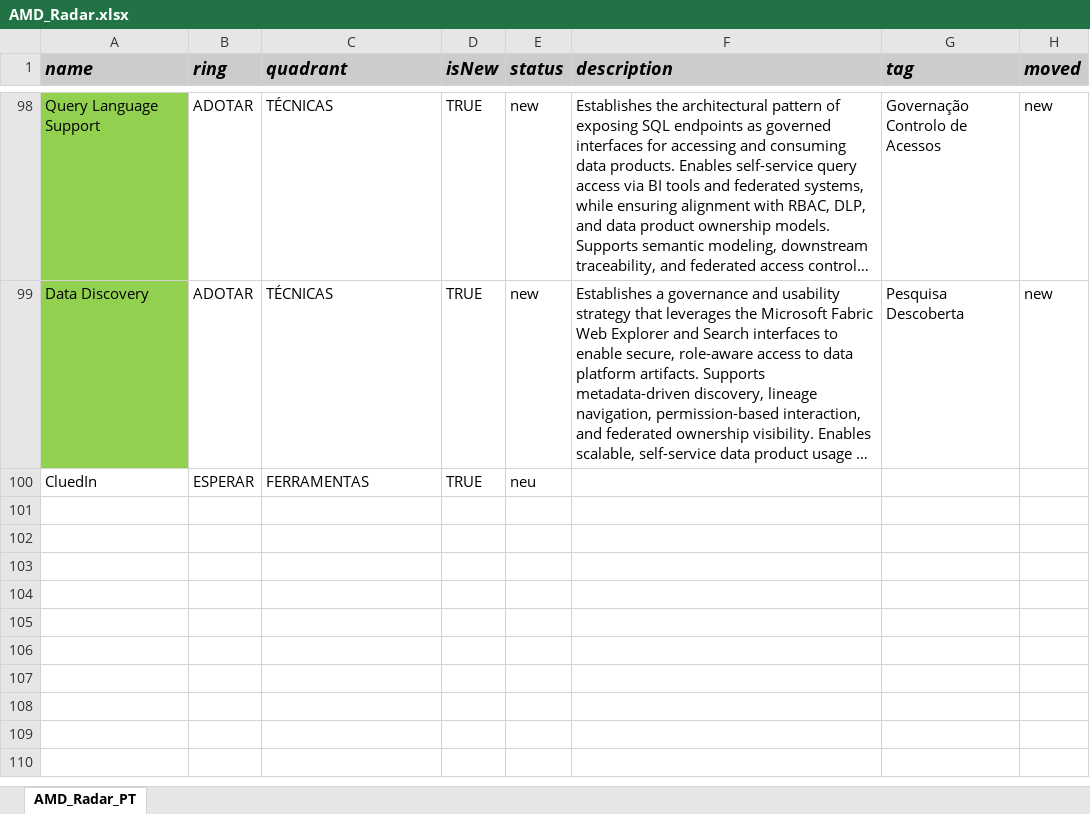
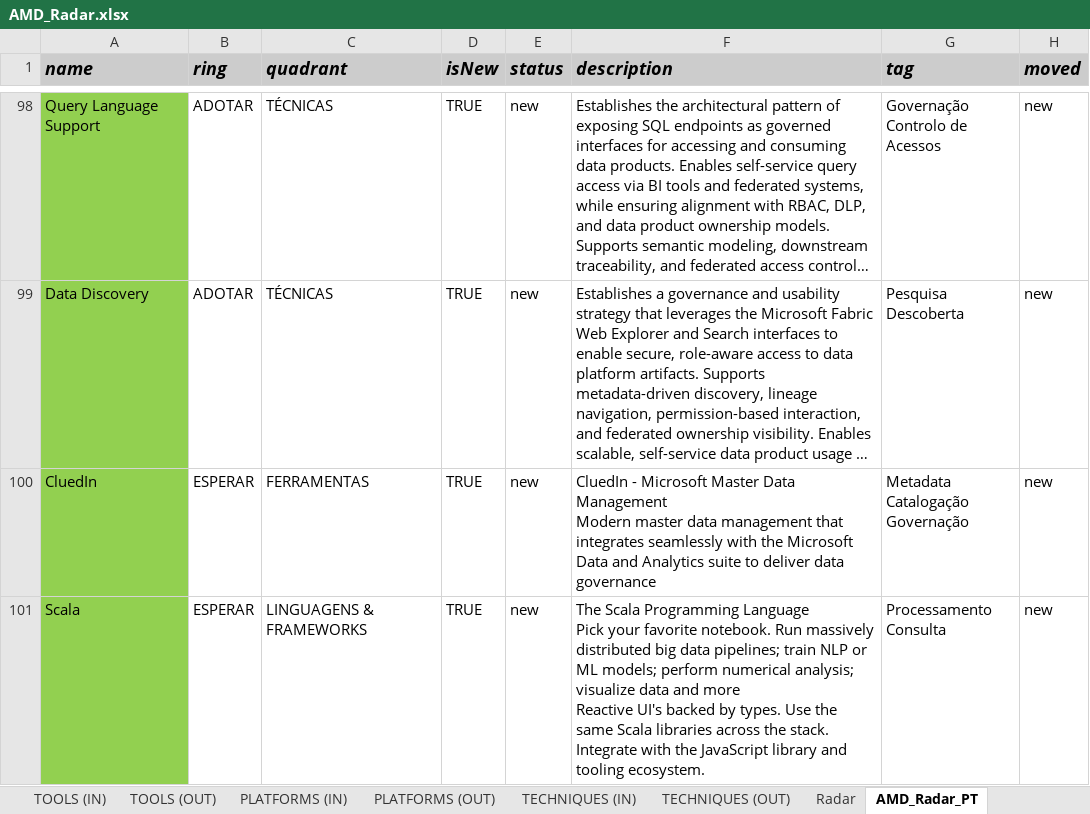
Before and after one commit to sportingdurutti/AMD-Radar, an Excel workbook: docs/AMD_Radar.xlsx, sheet AMD_Radar_PT, drawn as a sheet; only a part is shown, gaps mark what is left out; long unchanged cells end in …; values as stored, in another font and other column widths than the file's, no borders; ↵ is a line break in a cell; the diff names each change by its address in the sheet, - before the commit and + after, or states it on an @@ line.

```diff
--- a/docs/AMD_Radar.xlsx (sheet AMD_Radar_PT)
+++ b/docs/AMD_Radar.xlsx (sheet AMD_Radar_PT)
+sheet tab: TOOLS (IN)
+sheet tab: TOOLS (OUT)
+sheet tab: PLATFORMS (IN)
+sheet tab: PLATFORMS (OUT)
+sheet tab: TECHNIQUES (IN)
+sheet tab: TECHNIQUES (OUT)
+sheet tab: Radar
-A100 fill: none
+A100 fill: #92D050
-E100 (status): neu
+E100 (status): new
-F100 (description): (empty)
+F100 (description): CluedIn - Microsoft Master Data Management ↵ Modern master data management that integrates seamlessly with the Microsoft Data and Analytics suite to deliver data governance
-G100 (tag): (empty)
+G100 (tag): Metadata ↵ Catalogação ↵ Governação
-H100 (moved): (empty)
+H100 (moved): new
+row 101: Scala | ESPERAR | LINGUAGENS & FRAMEWORKS | TRUE | new | The Scala Programming Language ↵ Pick your favorite notebook. Run massively distributed big data pipelines; train NLP or ML models; perform numerical analysis; visualize data and more ↵ Reactive UI's backed by types. Use the same Scala libraries across the stack. Integrate with the JavaScript library and tooling ecosystem. | Processamento ↵ Consulta | new
```
Also changed, not shown: other sheet tabs, 2 other files.
